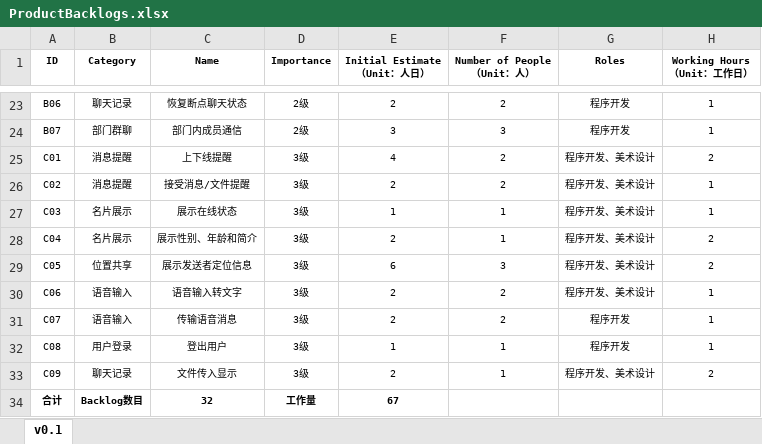
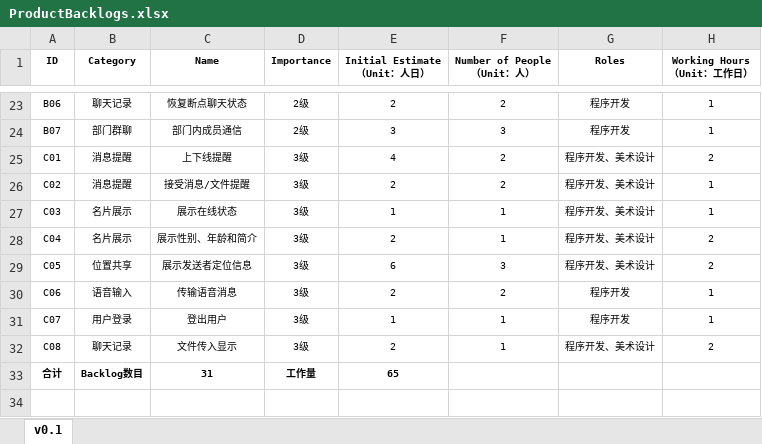
Before and after one commit to 996-no-1/Tinder, an Excel workbook: doc/Process/3-软件迭代阶段/ProductBacklogs.xlsx, sheet v0.1, drawn as a sheet; only a part is shown, gaps mark what is left out; values as stored, in another font and other column widths than the file's, no borders; removed rows and columns are numbered as before the commit, all else as after; the diff names each change by its address in the sheet, - before the commit and + after, or states it on an @@ line.

Commit message:
update backlog

```diff
--- a/doc/Process/3-软件迭代阶段/ProductBacklogs.xlsx (sheet v0.1)
+++ b/doc/Process/3-软件迭代阶段/ProductBacklogs.xlsx (sheet v0.1)
-C30 (Name): 语音输入转文字
+C30 (Name): 传输语音消息
-G30 (Roles): 程序开发、美术设计
+G30 (Roles): 程序开发
-B31 (Category): 语音输入
+B31 (Category): 用户登录
-C31 (Name): 传输语音消息
+C31 (Name): 登出用户
-E31 (Initial Estimate （Unit：人日）): 2
+E31 (Initial Estimate （Unit：人日）): 1
-F31 (Number of People （Unit：人）): 2
+F31 (Number of People （Unit：人）): 1
-row 32: C08 | 用户登录 | 登出用户 | 3级 | 1 | 1 | 程序开发 | 1
-A32 (ID): C09
+A32 (ID): C08
-C33 (Name): 32
+C33 (Name): 31
-E33 (Initial Estimate （Unit：人日）): 67
+E33 (Initial Estimate （Unit：人日）): 65
```
Also changed, not shown: doc/Process/3-软件迭代阶段/3-软件第三次迭代(v0.3)/SprintBacklogs-0.3.xlsx.
